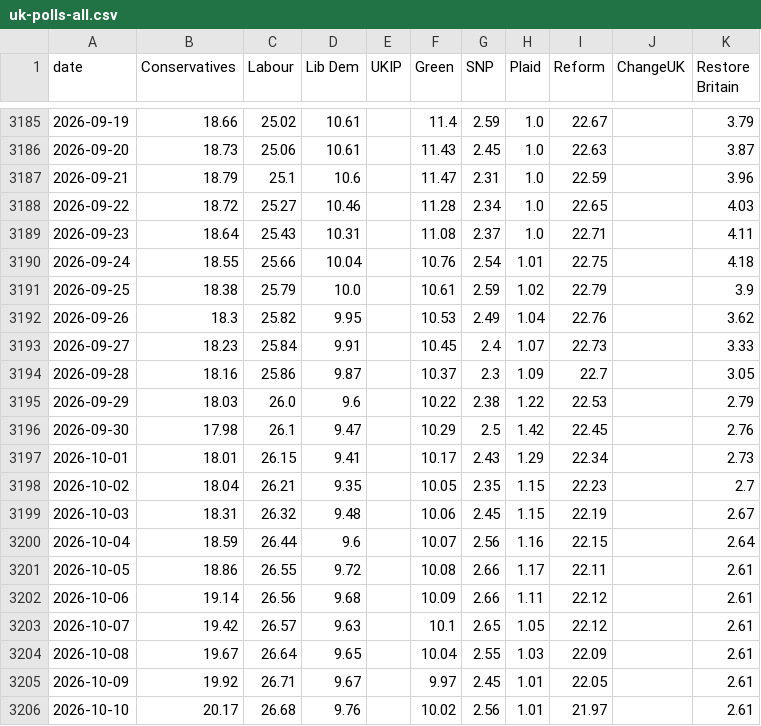
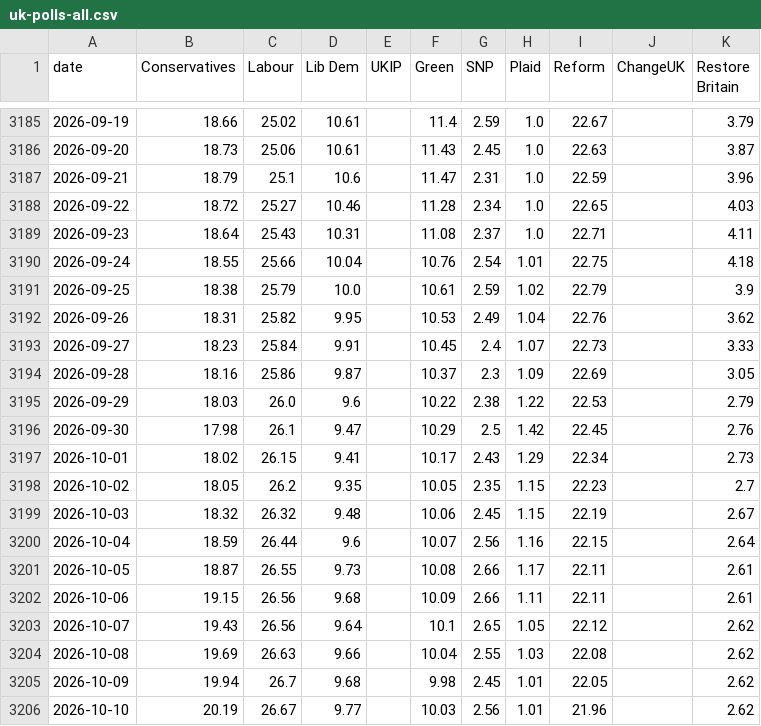
Before and after one commit to scottbar/polls, a CSV file: uk-polls-all.csv, drawn as a sheet; only a part is shown, gaps mark what is left out; the diff covers the shown part only.

```diff
--- a/uk-polls-all.csv
+++ b/uk-polls-all.csv
@@ -3191,16 +3191,16 @@ date,Conservatives,Labour,Lib Dem,UKIP,Green,SNP,Plaid,Reform,ChangeUK,Restore B
 2026-09-25,18.38,25.79,10.0,,10.61,2.59,1.02,22.79,,3.9
-2026-09-26,18.3,25.82,9.95,,10.53,2.49,1.04,22.76,,3.62
+2026-09-26,18.31,25.82,9.95,,10.53,2.49,1.04,22.76,,3.62
 2026-09-27,18.23,25.84,9.91,,10.45,2.4,1.07,22.73,,3.33
-2026-09-28,18.16,25.86,9.87,,10.37,2.3,1.09,22.7,,3.05
+2026-09-28,18.16,25.86,9.87,,10.37,2.3,1.09,22.69,,3.05
 2026-09-29,18.03,26.0,9.6,,10.22,2.38,1.22,22.53,,2.79
 2026-09-30,17.98,26.1,9.47,,10.29,2.5,1.42,22.45,,2.76
-2026-10-01,18.01,26.15,9.41,,10.17,2.43,1.29,22.34,,2.73
-2026-10-02,18.04,26.21,9.35,,10.05,2.35,1.15,22.23,,2.7
-2026-10-03,18.31,26.32,9.48,,10.06,2.45,1.15,22.19,,2.67
+2026-10-01,18.02,26.15,9.41,,10.17,2.43,1.29,22.34,,2.73
+2026-10-02,18.05,26.2,9.35,,10.05,2.35,1.15,22.23,,2.7
+2026-10-03,18.32,26.32,9.48,,10.06,2.45,1.15,22.19,,2.67
 2026-10-04,18.59,26.44,9.6,,10.07,2.56,1.16,22.15,,2.64
-2026-10-05,18.86,26.55,9.72,,10.08,2.66,1.17,22.11,,2.61
-2026-10-06,19.14,26.56,9.68,,10.09,2.66,1.11,22.12,,2.61
-2026-10-07,19.42,26.57,9.63,,10.1,2.65,1.05,22.12,,2.61
-2026-10-08,19.67,26.64,9.65,,10.04,2.55,1.03,22.09,,2.61
-2026-10-09,19.92,26.71,9.67,,9.97,2.45,1.01,22.05,,2.61
-2026-10-10,20.17,26.68,9.76,,10.02,2.56,1.01,21.97,,2.61
+2026-10-05,18.87,26.55,9.73,,10.08,2.66,1.17,22.11,,2.61
+2026-10-06,19.15,26.56,9.68,,10.09,2.66,1.11,22.11,,2.61
+2026-10-07,19.43,26.56,9.64,,10.1,2.65,1.05,22.12,,2.62
+2026-10-08,19.69,26.63,9.66,,10.04,2.55,1.03,22.08,,2.62
+2026-10-09,19.94,26.7,9.68,,9.98,2.45,1.01,22.05,,2.62
+2026-10-10,20.19,26.67,9.77,,10.03,2.56,1.01,21.96,,2.62
```
Also changed, not shown: 3 added rows and 85 edited cells elsewhere in this file, uk-polls.csv.
